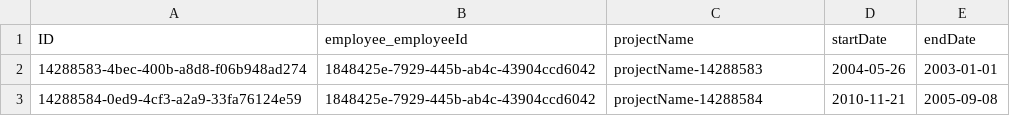
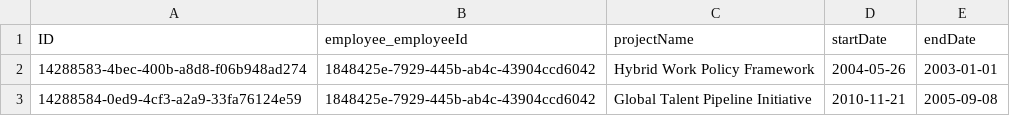
Before and after one commit to Soumya-2003/Capm-Project2, a CSV file: db/data/comp.employee-EmployeeProject.csv, drawn as a sheet.

Commit message:
changed the generated data manually to polished data

```diff
--- a/db/data/comp.employee-EmployeeProject.csv
+++ b/db/data/comp.employee-EmployeeProject.csv
@@ -1,3 +1,3 @@
 ID,employee_employeeId,projectName,startDate,endDate
-14288583-4bec-400b-a8d8-f06b948ad274,1848425e-7929-445b-ab4c-43904ccd6042,projectName-14288583,2004-05-26,2003-01-01
-14288584-0ed9-4cf3-a2a9-33fa76124e59,1848425e-7929-445b-ab4c-43904ccd6042,projectName-14288584,2010-11-21,2005-09-08
+14288583-4bec-400b-a8d8-f06b948ad274,1848425e-7929-445b-ab4c-43904ccd6042,Hybrid Work Policy Framework,2004-05-26,2003-01-01
+14288584-0ed9-4cf3-a2a9-33fa76124e59,1848425e-7929-445b-ab4c-43904ccd6042,Global Talent Pipeline Initiative,2010-11-21,2005-09-08
```
